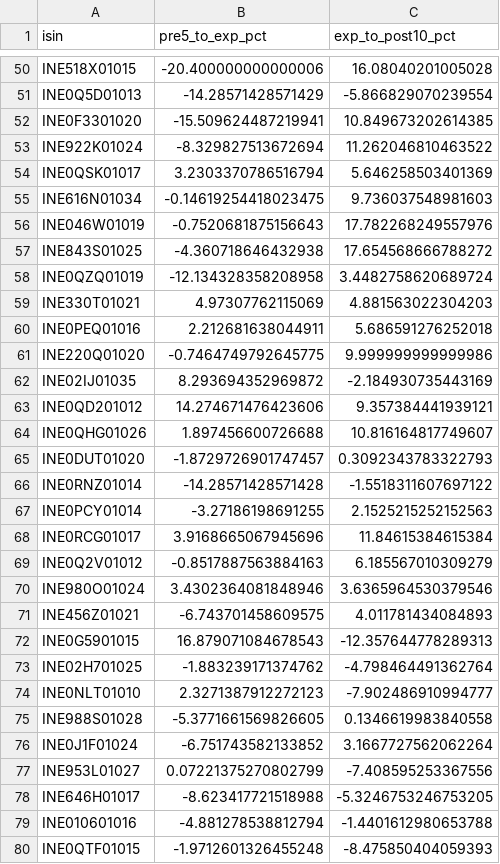
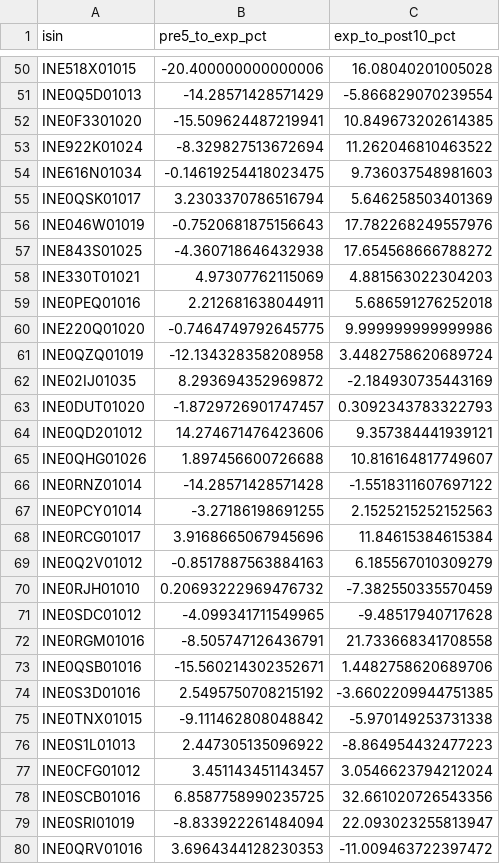
Before and after one commit to rishabhinai-netizen/ipo-radar, a CSV file: data/event_lockin90.csv, drawn as a sheet; only a part is shown, gaps mark what is left out; the shorter side is filled out with more unchanged rows; the diff covers the shown part only.

```diff
--- a/data/event_lockin90.csv
+++ b/data/event_lockin90.csv
@@ -53,7 +53,6 @@ INE0F3301020,-15.509624487219941,10.849673202614385
 INE922K01024,-8.329827513672694,11.262046810463522
+INE616N01034,-0.14619254418023475,9.736037548981603
 INE0QSK01017,3.2303370786516794,5.646258503401369
-INE616N01034,-0.14619254418023475,9.736037548981603
 INE046W01019,-0.7520681875156643,17.782268249557976
 INE843S01025,-4.360718646432938,17.654568666788272
-INE0QZQ01019,-12.134328358208958,3.4482758620689724
 INE330T01021,4.97307762115069,4.881563022304203
@@ -61,6 +60,7 @@ INE0PEQ01016,2.212681638044911,5.686591276252018
 INE220Q01020,-0.7464749792645775,9.999999999999986
+INE0QZQ01019,-12.134328358208958,3.4482758620689724
 INE02IJ01035,8.293694352969872,-2.184930735443169
+INE0DUT01020,-1.8729726901747457,0.3092343783322793
 INE0QD201012,14.274671476423606,9.357384441939121
 INE0QHG01026,1.897456600726688,10.816164817749607
-INE0DUT01020,-1.8729726901747457,0.3092343783322793
 INE0RNZ01014,-14.28571428571428,-1.5518311607697122
@@ -69,12 +69 @@ INE0RCG01017,3.9168665067945696,11.84615384615384
 INE0Q2V01012,-0.8517887563884163,6.185567010309279
-INE980O01024,3.4302364081848946,3.6365964530379546
-INE456Z01021,-6.743701458609575,4.011781434084893
-INE0G5901015,16.879071084678543,-12.357644778289313
-INE02H701025,-1.883239171374762,-4.798464491362764
-INE0NLT01010,2.3271387912272123,-7.902486910994777
-INE988S01028,-5.3771661569826605,0.1346619983840558
-INE0J1F01024,-6.751743582133852,3.1667727562062264
-INE953L01027,0.07221375270802799,-7.408595253367556
-INE646H01017,-8.623417721518988,-5.3246753246753205
-INE010601016,-4.881278538812794,-1.4401612980653788
-INE0QTF01015,-1.9712601326455248,-8.475850404059393
```
Also changed, not shown: 38 removed rows and 3 moved rows elsewhere in this file, data/bandlock_events.csv, data/event_lockin30.csv, 15 other files.
